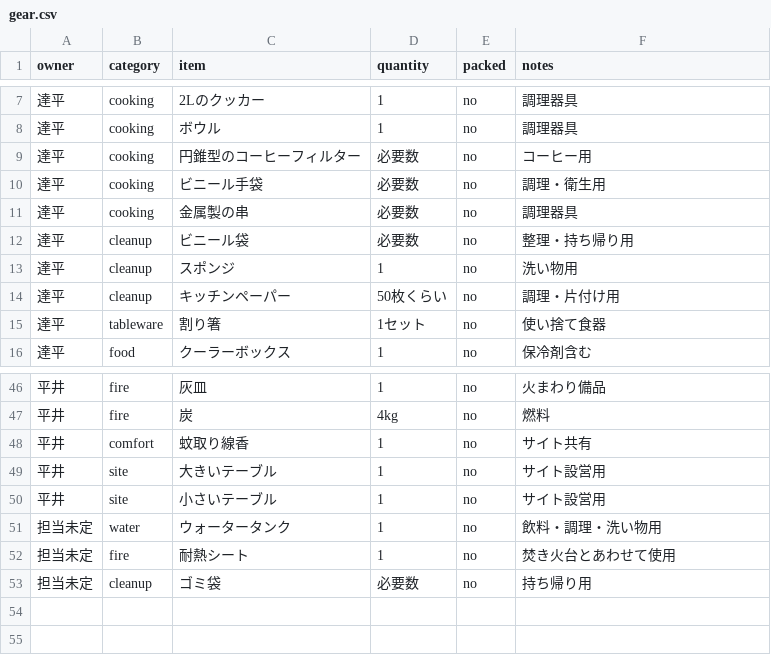
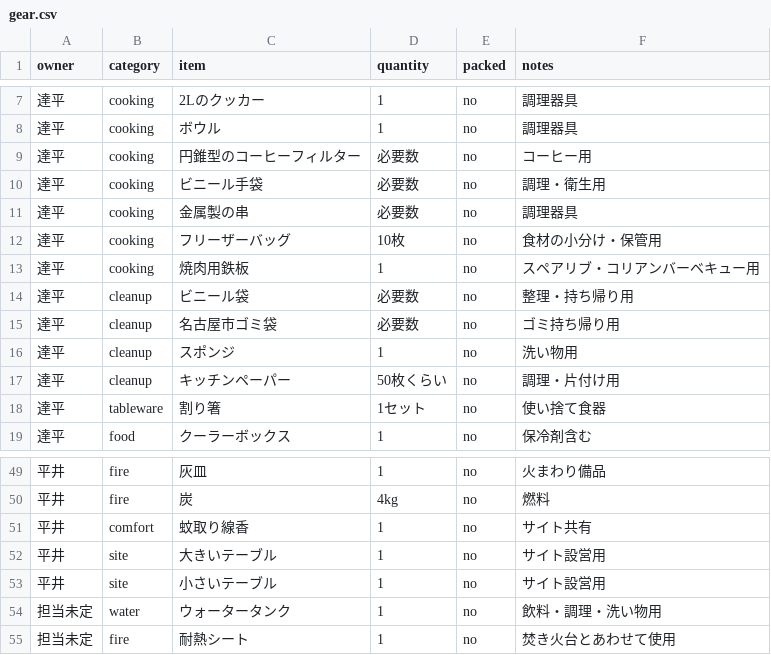
Before and after one commit to tpyosh/2026-05-15, a CSV file: data/gear.csv, drawn as a sheet; only a part is shown, gaps mark what is left out.

```diff
--- a/data/gear.csv
+++ b/data/gear.csv
@@ -11,3 +11,6 @@ owner,category,item,quantity,packed,notes
 達平,cooking,金属製の串,必要数,no,調理器具
+達平,cooking,フリーザーバッグ,10枚,no,食材の小分け・保管用
+達平,cooking,焼肉用鉄板,1,no,スペアリブ・コリアンバーベキュー用
 達平,cleanup,ビニール袋,必要数,no,整理・持ち帰り用
+達平,cleanup,名古屋市ゴミ袋,必要数,no,ゴミ持ち帰り用
 達平,cleanup,スポンジ,1,no,洗い物用
@@ -52,2 +55 @@ owner,category,item,quantity,packed,notes
 担当未定,fire,耐熱シート,1,no,焚き火台とあわせて使用
-担当未定,cleanup,ゴミ袋,必要数,no,持ち帰り用
```
Also changed, not shown: 8 other files.
